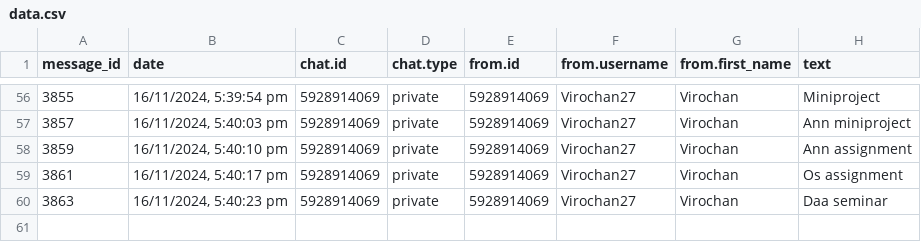
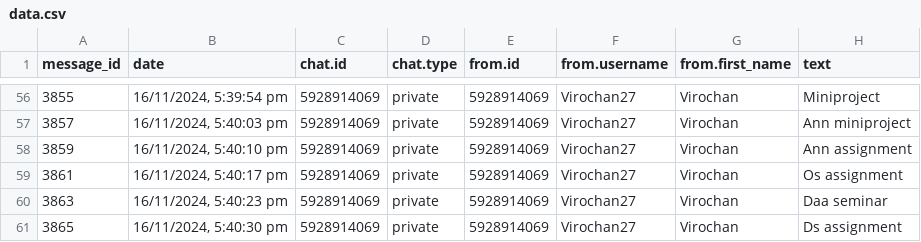
Before and after one commit to 01SU22AI000/abcd, a CSV file: data.csv, drawn as a sheet; only a part is shown, gaps mark what is left out; the diff names each change by its address in the sheet, - before the commit and + after, or states it on an @@ line.

Commit message:
Update data.csv with new data

```diff
--- a/data.csv
+++ b/data.csv
+row 61: 3865 | 16/11/2024, 5:40:30 pm | 5928914069 | private | 5928914069 | Virochan27 | Virochan | Ds assignment
```
